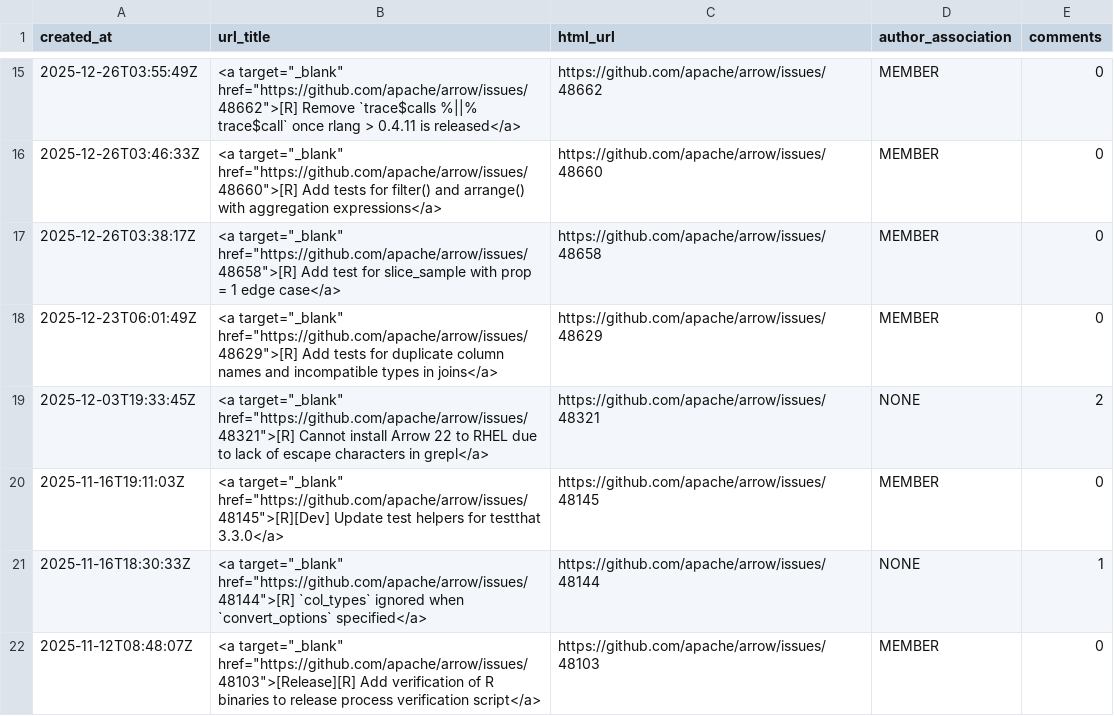
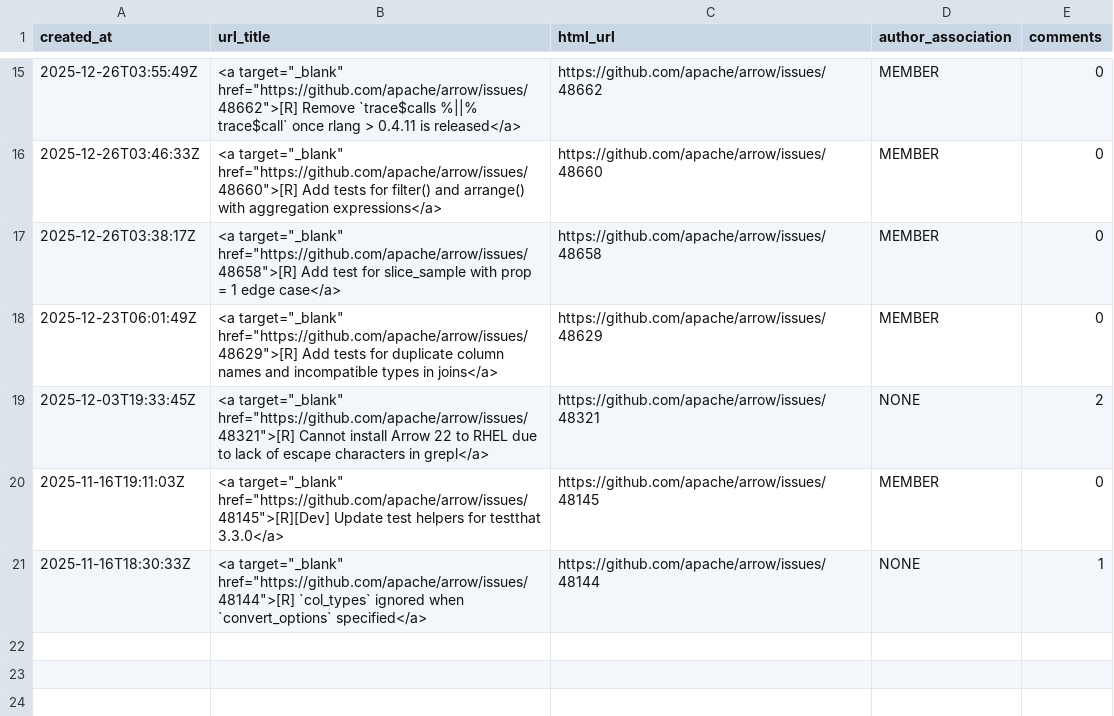
Before and after one commit to arrow-maintenance/arrowdash, a CSV file: data/r_issues_open.csv, drawn as a sheet; only a part is shown, gaps mark what is left out.

```diff
--- a/data/r_issues_open.csv
+++ b/data/r_issues_open.csv
@@ -21,2 +21 @@ created_at,url_title,html_url,author_association,comments
 2025-11-16T18:30:33Z,"<a target=""_blank"" href=""https://github.com/apache/arrow/issues/48144"">[R] `col_types` ignored when `convert_options` specified</a>",https://github.com/apache/arrow/issues/48144,NONE,1
-2025-11-12T08:48:07Z,"<a target=""_blank"" href=""https://github.com/apache/arrow/issues/48103"">[Release][R] Add verification of R binaries to release process verification script</a>",https://github.com/apache/arrow/issues/48103,MEMBER,0
```
Also changed, not shown: data/issues_closed_daily.csv, data/open_counts.csv, 12 other files.
